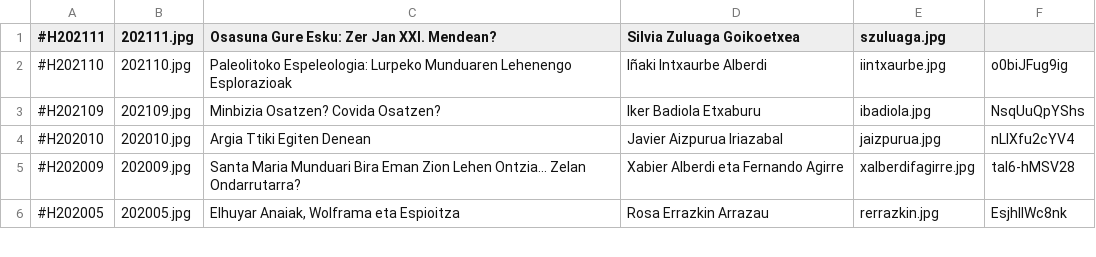
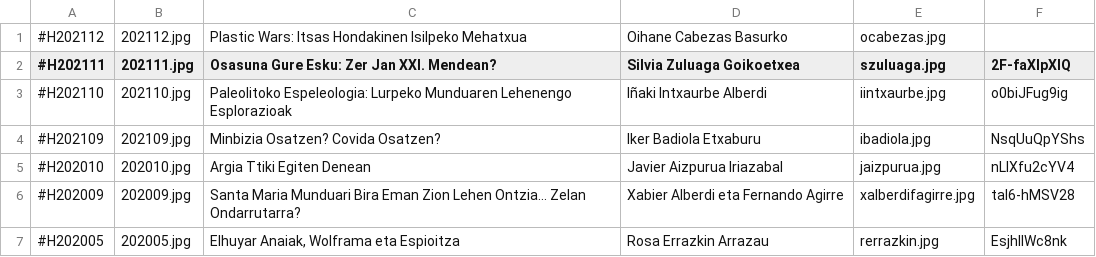
Before and after one commit to zientziarengiltzak/zientziarengiltzak.github.io, a CSV file: Python/hitzaldiak/00_izenburuak.csv, drawn as a sheet; only a part is shown.

```diff
--- a/Python/hitzaldiak/00_izenburuak.csv
+++ b/Python/hitzaldiak/00_izenburuak.csv
@@ -1,2 +1,3 @@
-#H202111;202111.jpg;Osasuna Gure Esku: Zer Jan XXI. Mendean?;Silvia Zuluaga Goikoetxea;szuluaga.jpg;
+#H202112;202112.jpg;Plastic Wars: Itsas Hondakinen Isilpeko Mehatxua; Oihane Cabezas Basurko;ocabezas.jpg;
+#H202111;202111.jpg;Osasuna Gure Esku: Zer Jan XXI. Mendean?;Silvia Zuluaga Goikoetxea;szuluaga.jpg;2F-faXlpXIQ
 #H202110;202110.jpg;Paleolitoko Espeleologia: Lurpeko Munduaren Lehenengo Esplorazioak;Iñaki Intxaurbe Alberdi;iintxaurbe.jpg;o0biJFug9ig
```
Also changed, not shown: 6 other files.
